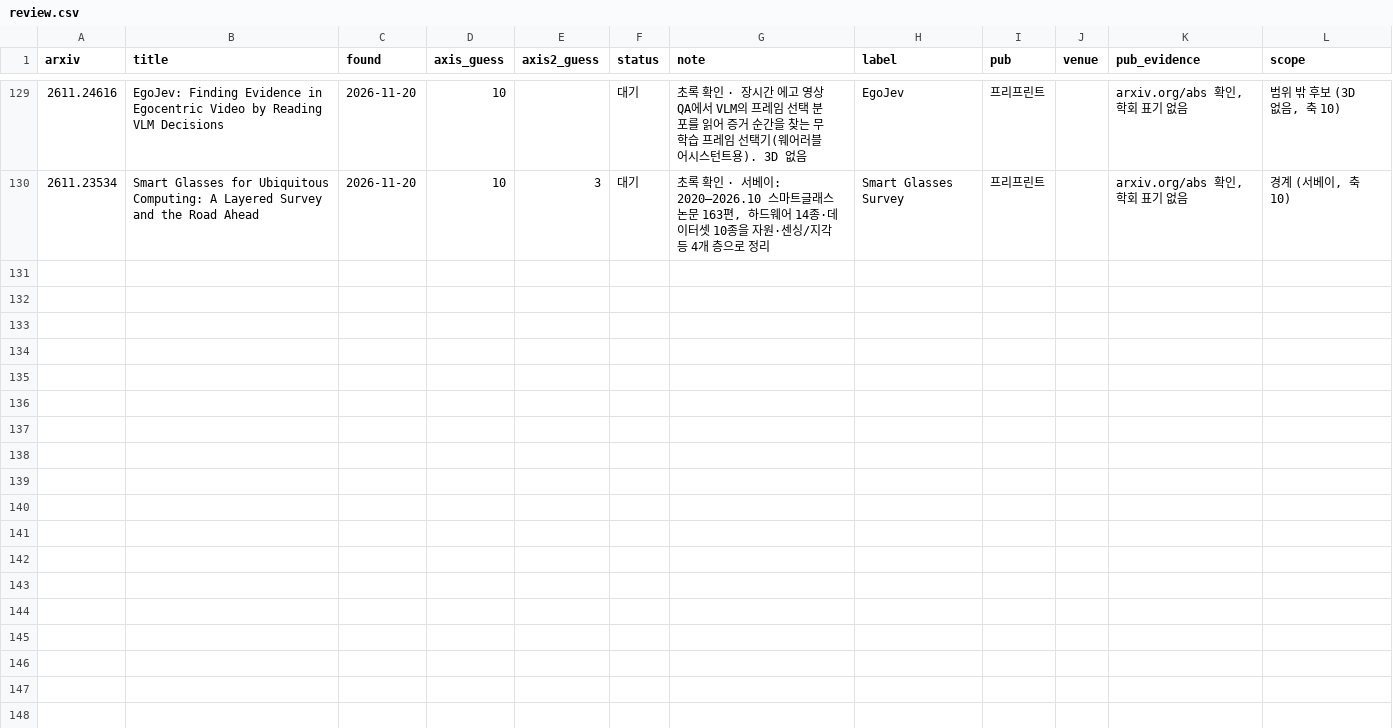
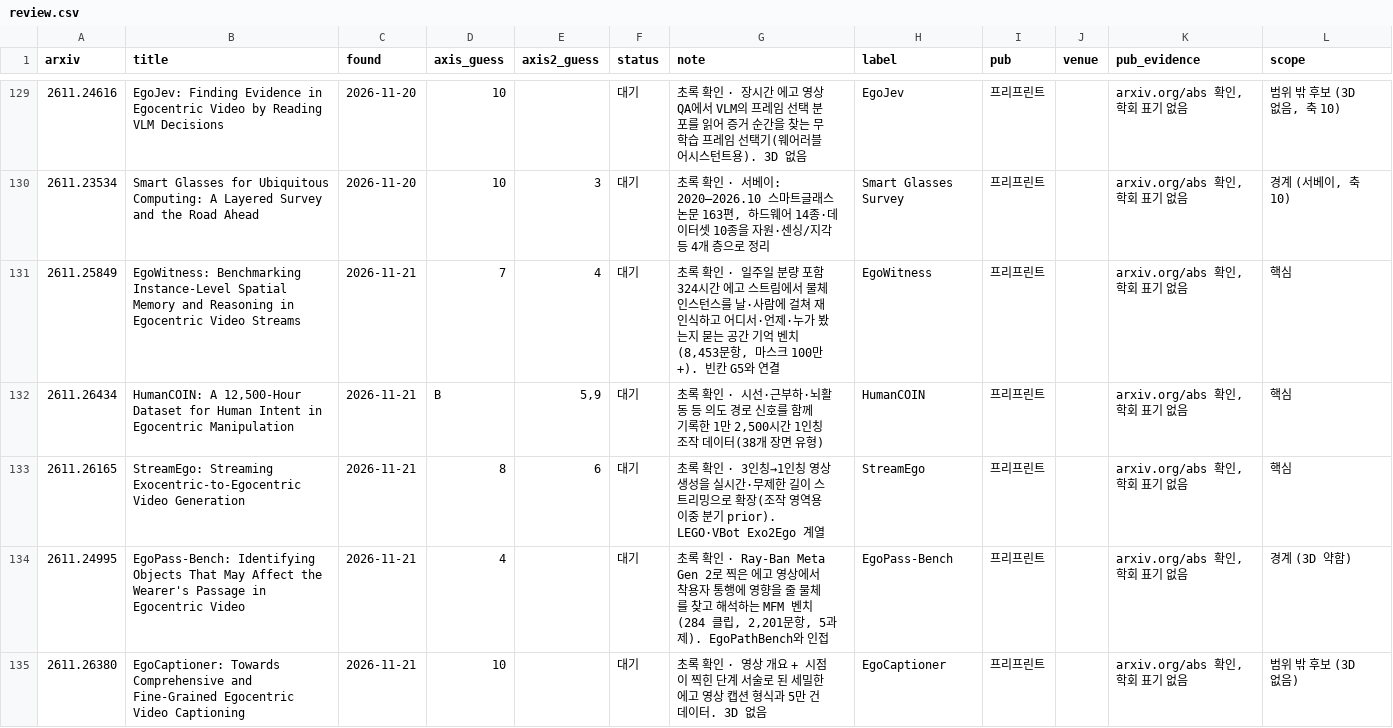
Before and after one commit to SeoBuAs/awesome_egocentric_survey, a CSV file: data/review.csv, drawn as a sheet; only a part is shown, gaps mark what is left out.

```diff
--- a/data/review.csv
+++ b/data/review.csv
@@ -130 +130,6 @@ arxiv,title,found,axis_guess,axis2_guess,status,note,label,pub,venue,pub_evidenc
 2611.23534,Smart Glasses for Ubiquitous Computing: A Layered Survey and the Road Ahead,2026-11-20,10,3,대기,"초록 확인 · 서베이: 2020–2026.10 스마트글래스 논문 163편, 하드웨어 14종·데이터셋 10종을 자원·센싱/지각 등 4개 층으로 정리",Smart Glasses Survey,프리프린트,,"arxiv.org/abs 확인, 학회 표기 없음","경계 (서베이, 축 10)"
+2611.25849,EgoWitness: Benchmarking Instance-Level Spatial Memory and Reasoning in Egocentric Video Streams,2026-11-21,7,4,대기,"초록 확인 · 일주일 분량 포함 324시간 에고 스트림에서 물체 인스턴스를 날·사람에 걸쳐 재인식하고 어디서·언제·누가 봤는지 묻는 공간 기억 벤치(8,453문항, 마스크 100만+). 빈칸 G5와 연결",EgoWitness,프리프린트,,"arxiv.org/abs 확인, 학회 표기 없음",핵심
+2611.26434,"HumanCOIN: A 12,500-Hour Dataset for Human Intent in Egocentric Manipulation",2026-11-21,B,"5,9",대기,"초록 확인 · 시선·근부하·뇌활동 등 의도 경로 신호를 함께 기록한 1만 2,500시간 1인칭 조작 데이터(38개 장면 유형)",HumanCOIN,프리프린트,,"arxiv.org/abs 확인, 학회 표기 없음",핵심
+2611.26165,StreamEgo: Streaming Exocentric-to-Egocentric Video Generation,2026-11-21,8,6,대기,초록 확인 · 3인칭→1인칭 영상 생성을 실시간·무제한 길이 스트리밍으로 확장(조작 영역용 이중 분기 prior). LEGO·VBot Exo2Ego 계열,StreamEgo,프리프린트,,"arxiv.org/abs 확인, 학회 표기 없음",핵심
+2611.24995,EgoPass-Bench: Identifying Objects That May Affect the Wearer's Passage in Egocentric Video,2026-11-21,4,,대기,"초록 확인 · Ray-Ban Meta Gen 2로 찍은 에고 영상에서 착용자 통행에 영향을 줄 물체를 찾고 해석하는 MFM 벤치(284 클립, 2,201문항, 5과제). EgoPathBench와 인접",EgoPass-Bench,프리프린트,,"arxiv.org/abs 확인, 학회 표기 없음",경계 (3D 약함)
+2611.26380,EgoCaptioner: Towards Comprehensive and Fine-Grained Egocentric Video Captioning,2026-11-21,10,,대기,초록 확인 · 영상 개요 + 시점이 찍힌 단계 서술로 된 세밀한 에고 영상 캡션 형식과 5만 건 데이터. 3D 없음,EgoCaptioner,프리프린트,,"arxiv.org/abs 확인, 학회 표기 없음",범위 밖 후보 (3D 없음)
```
Also changed, not shown: 3 other files.
